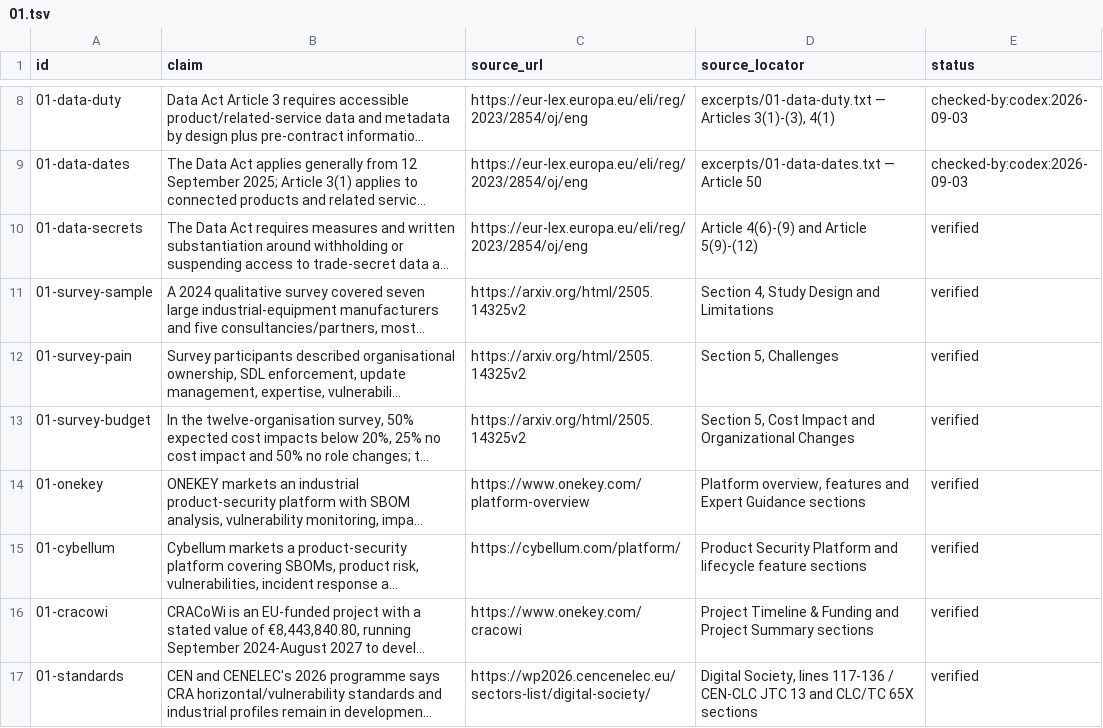
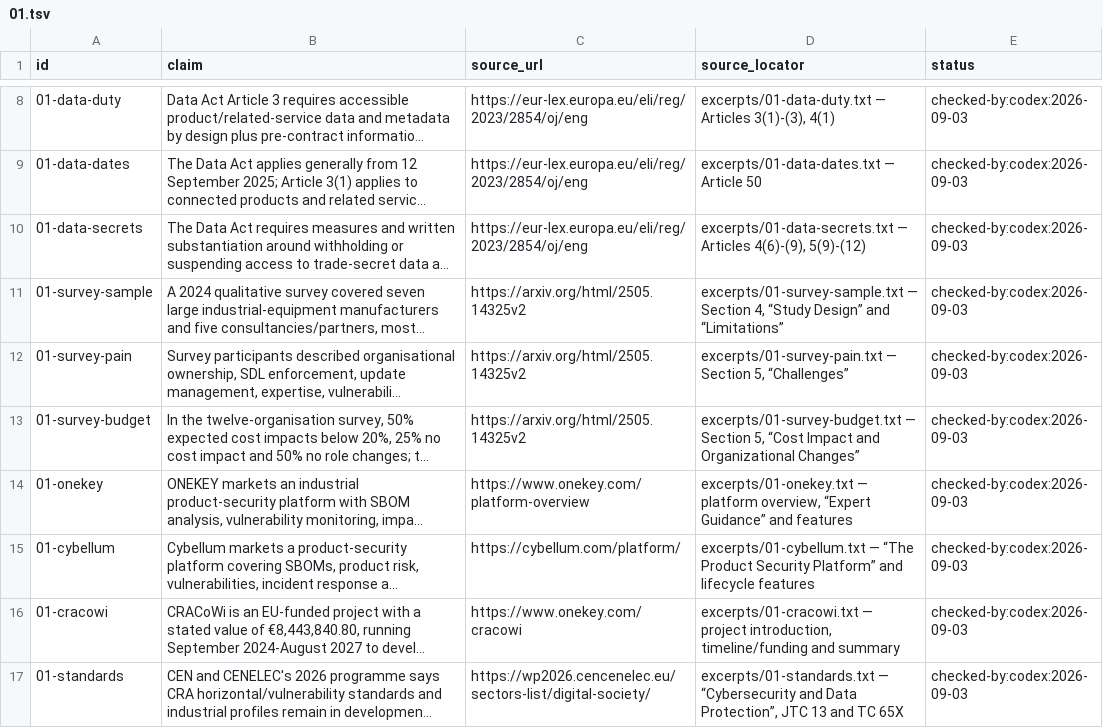
Before and after one commit to AnthonyKot/book18, a TSV file: checks/claims/01.tsv, drawn as a sheet; only a part is shown, gaps mark what is left out; long unchanged cells end in …; the diff names each change by its address in the sheet, - before the commit and + after, or states it on an @@ line.

Commit message:
WIP essay 1 hardening: remaining source excerpts

```diff
--- a/checks/claims/01.tsv
+++ b/checks/claims/01.tsv
-D10 (source_locator): Article 4(6)-(9) and Article 5(9)-(12)
+D10 (source_locator): excerpts/01-data-secrets.txt — Articles 4(6)-(9), 5(9)-(12)
-E10:E17 (status): verified
+E10:E17 (status): checked-by:codex:2026-09-03
-D11 (source_locator): Section 4, Study Design and Limitations
+D11 (source_locator): excerpts/01-survey-sample.txt — Section 4, “Study Design” and “Limitations”
-D12 (source_locator): Section 5, Challenges
+D12 (source_locator): excerpts/01-survey-pain.txt — Section 5, “Challenges”
-D13 (source_locator): Section 5, Cost Impact and Organizational Changes
+D13 (source_locator): excerpts/01-survey-budget.txt — Section 5, “Cost Impact and Organizational Changes”
-D14 (source_locator): Platform overview, features and Expert Guidance sections
+D14 (source_locator): excerpts/01-onekey.txt — platform overview, “Expert Guidance” and features
-D15 (source_locator): Product Security Platform and lifecycle feature sections
+D15 (source_locator): excerpts/01-cybellum.txt — “The Product Security Platform” and lifecycle features
-D16 (source_locator): Project Timeline & Funding and Project Summary sections
+D16 (source_locator): excerpts/01-cracowi.txt — project introduction, timeline/funding and summary
-D17 (source_locator): Digital Society, lines 117-136 / CEN-CLC JTC 13 and CLC/TC 65X sections
+D17 (source_locator): excerpts/01-standards.txt — “Cybersecurity and Data Protection”, JTC 13 and TC 65X
```
Also changed, not shown: 10 other files.
